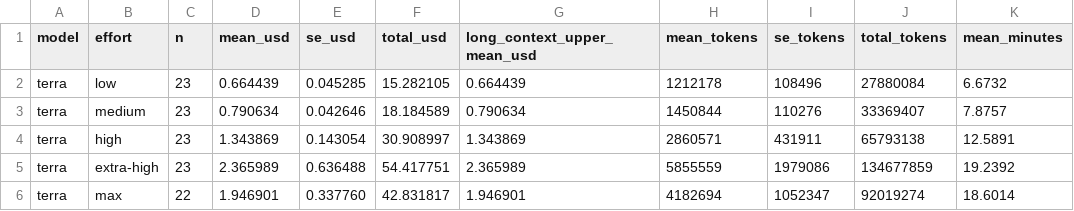
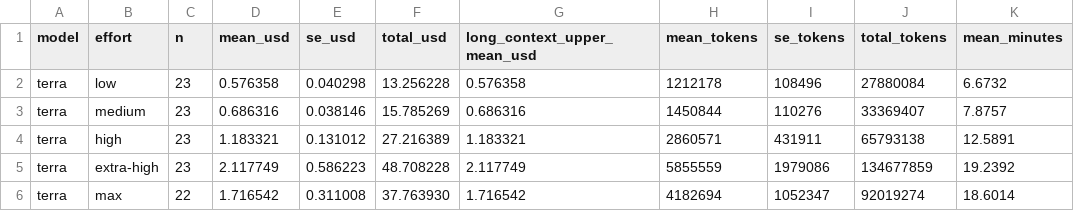
Before and after one commit to ikeithcostello/VulcanBench, a CSV file: docs/results/swe-v4-terra-2026-09/terra-v36-economics-efforts.csv, drawn as a sheet; only a part is shown; the diff names each change by its address in the sheet, - before the commit and + after, or states it on an @@ line.

```diff
--- a/docs/results/swe-v4-terra-2026-09/terra-v36-economics-efforts.csv
+++ b/docs/results/swe-v4-terra-2026-09/terra-v36-economics-efforts.csv
-D2 (mean_usd): 0.664439
+D2 (mean_usd): 0.576358
-E2 (se_usd): 0.045285
+E2 (se_usd): 0.040298
-F2 (total_usd): 15.282105
+F2 (total_usd): 13.256228
-G2 (long_context_upper_mean_usd): 0.664439
+G2 (long_context_upper_mean_usd): 0.576358
-D3 (mean_usd): 0.790634
+D3 (mean_usd): 0.686316
-E3 (se_usd): 0.042646
+E3 (se_usd): 0.038146
-F3 (total_usd): 18.184589
+F3 (total_usd): 15.785269
-G3 (long_context_upper_mean_usd): 0.790634
+G3 (long_context_upper_mean_usd): 0.686316
-D4 (mean_usd): 1.343869
+D4 (mean_usd): 1.183321
-E4 (se_usd): 0.143054
+E4 (se_usd): 0.131012
-F4 (total_usd): 30.908997
+F4 (total_usd): 27.216389
-G4 (long_context_upper_mean_usd): 1.343869
+G4 (long_context_upper_mean_usd): 1.183321
-D5 (mean_usd): 2.365989
+D5 (mean_usd): 2.117749
-E5 (se_usd): 0.636488
+E5 (se_usd): 0.586223
-F5 (total_usd): 54.417751
+F5 (total_usd): 48.708228
-G5 (long_context_upper_mean_usd): 2.365989
+G5 (long_context_upper_mean_usd): 2.117749
-D6 (mean_usd): 1.946901
+D6 (mean_usd): 1.716542
-E6 (se_usd): 0.337760
+E6 (se_usd): 0.311008
-F6 (total_usd): 42.831817
+F6 (total_usd): 37.763930
-G6 (long_context_upper_mean_usd): 1.946901
+G6 (long_context_upper_mean_usd): 1.716542
```
Also changed, not shown: 4 other files.
